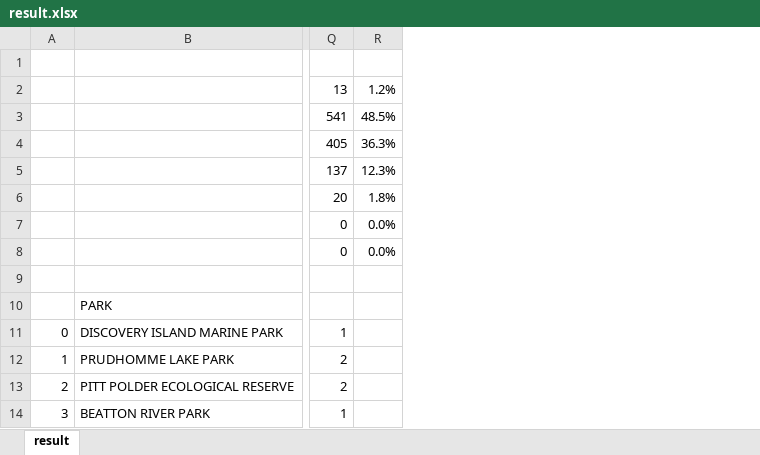
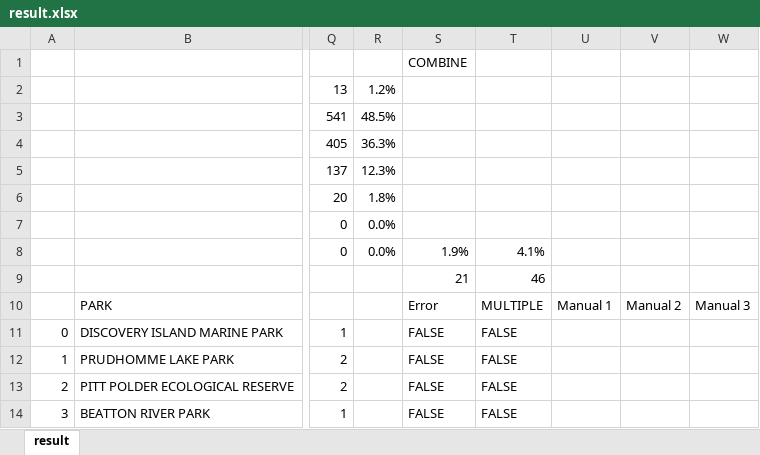
Before and after one commit to ashlinrichardson/shp, an Excel workbook: viewer/result.xlsx, sheet result, drawn as a sheet; only a part is shown, gaps mark what is left out; values as stored, in another font and other column widths than the file's, no cell formats; conditional formats not drawn; the diff names each change by its address in the sheet, - before the commit and + after, or states it on an @@ line.

Commit message:
Make manual entries for 11 instances
Make manual entries for 11 instances

```diff
--- a/viewer/result.xlsx (sheet result)
+++ b/viewer/result.xlsx (sheet result)
+column S, rows 1-14: COMBINE |  |  |  |  |  |  | 1.9% | 21 | Error | FALSE | FALSE | FALSE | FALSE
+column T, rows 8-14: 4.1% | 46 | MULTIPLE | FALSE | FALSE | FALSE | FALSE
+column U, row 10: Manual 1
+column V, row 10: Manual 2
+column W, row 10: Manual 3
```
Also changed, not shown: cell formats.
